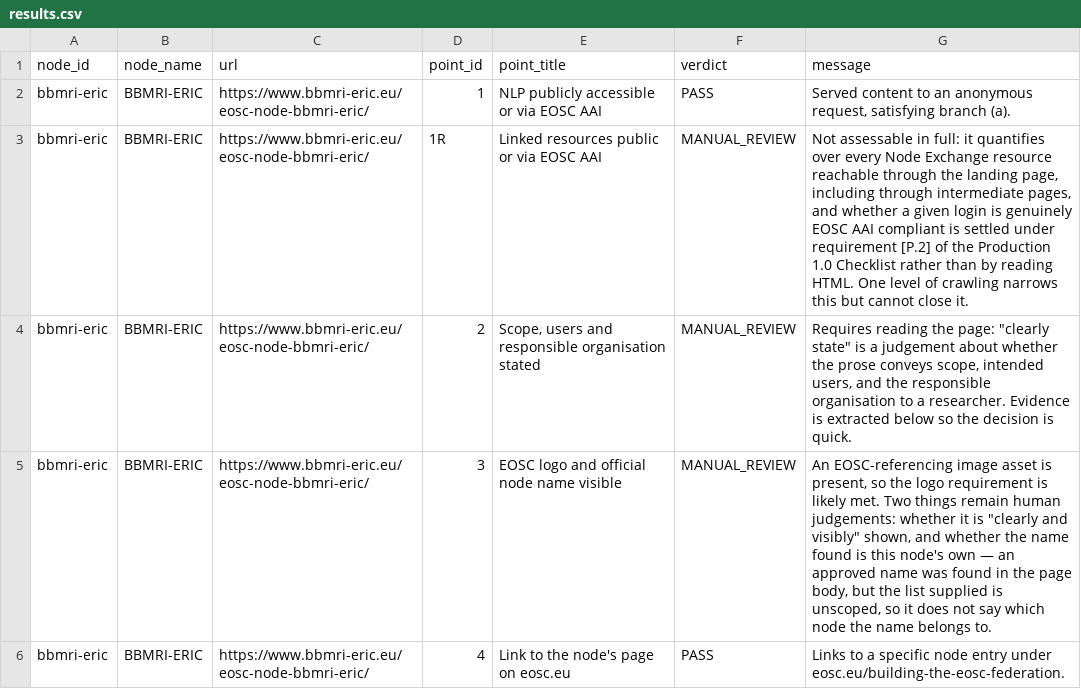
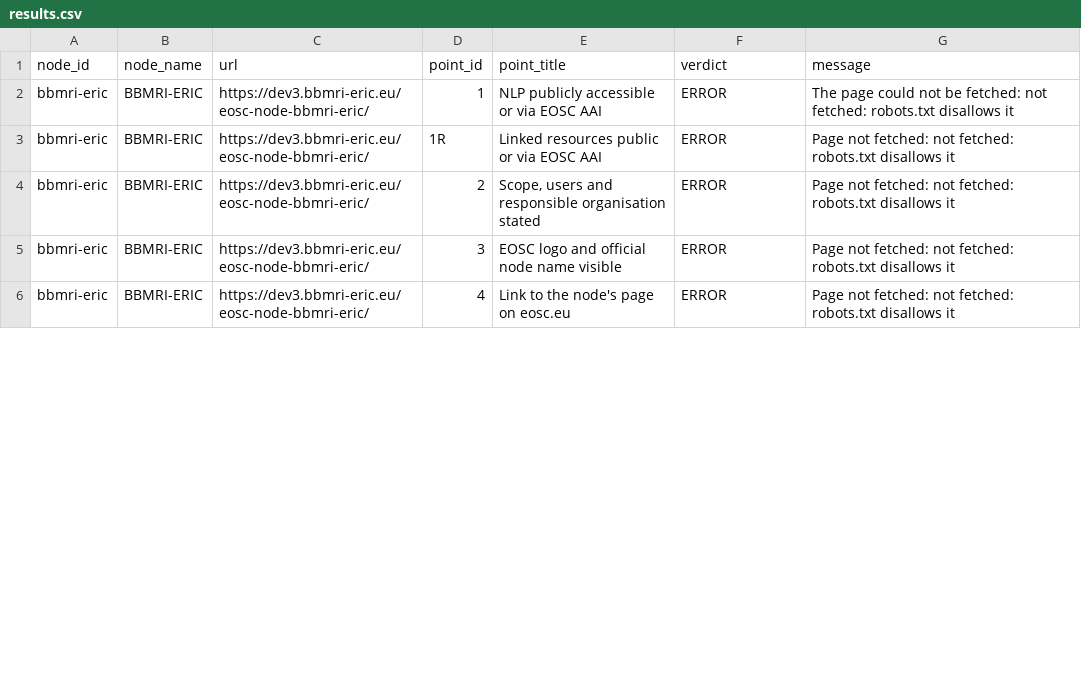
Before and after one commit to marioreale/eosc-basic-compliance, a CSV file: results/results.csv, drawn as a sheet; only a part is shown; the diff covers the shown part only.

Commit message:
Publish run web-24 (depth 2, re-issued checklist v3.2, 60/1/59/10 at both depths, 94 requests): BBMRI-ERIC collected from its new default https://dev3.bbmri-eric.eu/eosc-node-bbmri-eric/, still disallowed by robots.txt, so its ten points are ERROR; Czechia 5c to review, EUDAT 5c to PASS; EOSC Finland point 4 the only FAIL; GÉANT behind the Cloudflare challenge; names masked as before; tests pinned to the new evidence; docs and Word/PDF guides updated

```diff
--- a/results/results.csv
+++ b/results/results.csv
@@ -1,6 +1,6 @@
 node_id,node_name,url,point_id,point_title,verdict,message
-bbmri-eric,BBMRI-ERIC,https://www.bbmri-eric.eu/eosc-node-bbmri-eric/,1,NLP publicly accessible or via EOSC AAI,PASS,"Served content to an anonymous request, satisfying branch (a)."
-bbmri-eric,BBMRI-ERIC,https://www.bbmri-eric.eu/eosc-node-bbmri-eric/,1R,Linked resources public or via EOSC AAI,MANUAL_REVIEW,"Not assessable in full: it quantifies over every Node Exchange resource reachable through the landing page, including through intermediate pages, and whether a given login is genuinely EOSC AAI compliant is settled under requirement [P.2] of the Production 1.0 Checklist rather than by reading HTML. One level of crawling narrows this but cannot close it."
-bbmri-eric,BBMRI-ERIC,https://www.bbmri-eric.eu/eosc-node-bbmri-eric/,2,"Scope, users and responsible organisation stated",MANUAL_REVIEW,"Requires reading the page: ""clearly state"" is a judgement about whether the prose conveys scope, intended users, and the responsible organisation to a researcher. Evidence is extracted below so the decision is quick."
-bbmri-eric,BBMRI-ERIC,https://www.bbmri-eric.eu/eosc-node-bbmri-eric/,3,EOSC logo and official node name visible,MANUAL_REVIEW,"An EOSC-referencing image asset is present, so the logo requirement is likely met. Two things remain human judgements: whether it is ""clearly and visibly"" shown, and whether the name found is this node's own — an approved name was found in the page body, but the list supplied is unscoped, so it does not say which node the name belongs to."
-bbmri-eric,BBMRI-ERIC,https://www.bbmri-eric.eu/eosc-node-bbmri-eric/,4,Link to the node's page on eosc.eu,PASS,Links to a specific node entry under eosc.eu/building-the-eosc-federation.
+bbmri-eric,BBMRI-ERIC,https://dev3.bbmri-eric.eu/eosc-node-bbmri-eric/,1,NLP publicly accessible or via EOSC AAI,ERROR,The page could not be fetched: not fetched: robots.txt disallows it
+bbmri-eric,BBMRI-ERIC,https://dev3.bbmri-eric.eu/eosc-node-bbmri-eric/,1R,Linked resources public or via EOSC AAI,ERROR,Page not fetched: not fetched: robots.txt disallows it
+bbmri-eric,BBMRI-ERIC,https://dev3.bbmri-eric.eu/eosc-node-bbmri-eric/,2,"Scope, users and responsible organisation stated",ERROR,Page not fetched: not fetched: robots.txt disallows it
+bbmri-eric,BBMRI-ERIC,https://dev3.bbmri-eric.eu/eosc-node-bbmri-eric/,3,EOSC logo and official node name visible,ERROR,Page not fetched: not fetched: robots.txt disallows it
+bbmri-eric,BBMRI-ERIC,https://dev3.bbmri-eric.eu/eosc-node-bbmri-eric/,4,Link to the node's page on eosc.eu,ERROR,Page not fetched: not fetched: robots.txt disallows it
```
Also changed, not shown: 19 edited cells elsewhere in this file, 38 other files.
